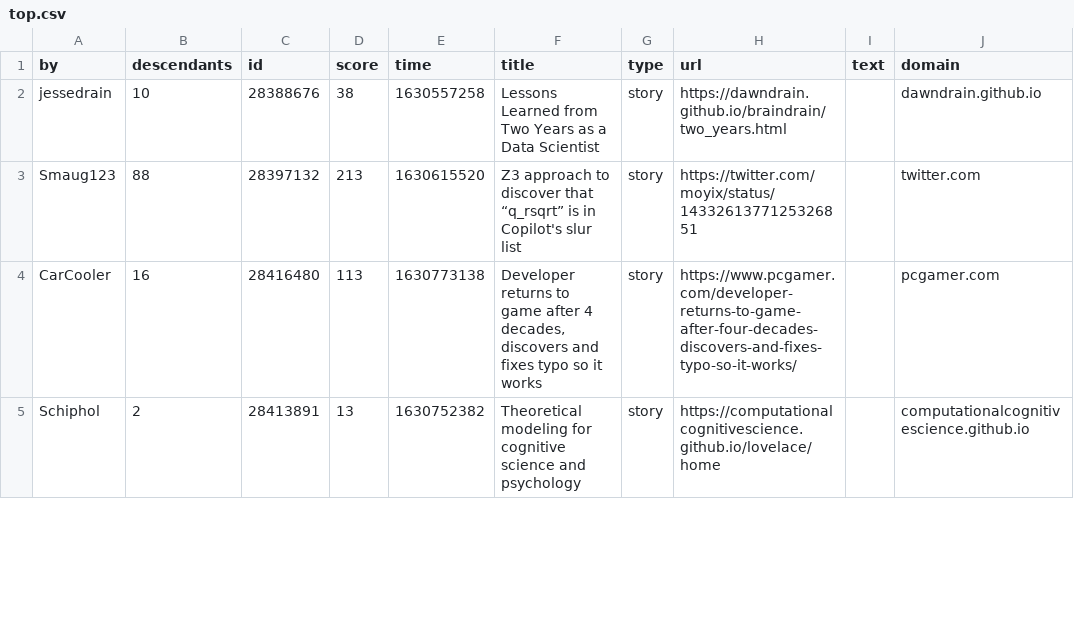
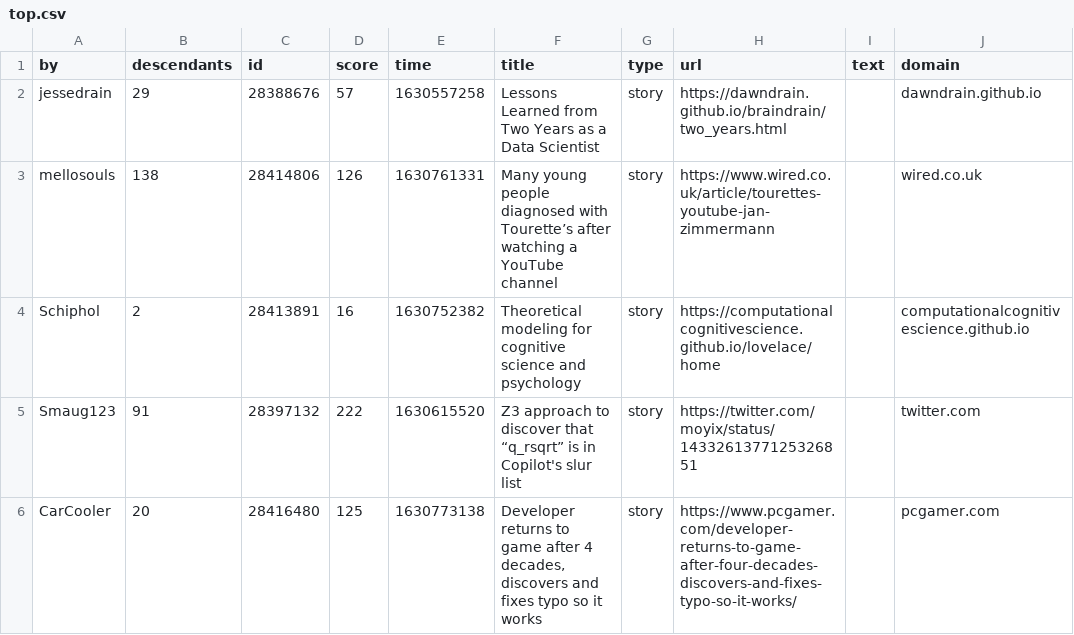
Before and after one commit to agurvets/agurvets.github.io, a CSV file: top.csv, drawn as a sheet; only a part is shown; the diff covers the shown part only.

```diff
--- a/top.csv
+++ b/top.csv
@@ -1,5 +1,6 @@
 by,descendants,id,score,time,title,type,url,text,domain
-jessedrain,10,28388676,38,1630557258,Lessons Learned from Two Years as a Data Scientist,story,https://dawndrain.github.io/braindrain/two_years.html,,dawndrain.github.io
-Smaug123,88,28397132,213,1630615520,Z3 approach to discover that “q_rsqrt” is in Copilot's slur list,story,https://twitter.com/moyix/status/1433261377125326851,,twitter.com
-CarCooler,16,28416480,113,1630773138,"Developer returns to game after 4 decades, discovers and fixes typo so it works",story,https://www.pcgamer.com/developer-returns-to-game-after-four-decades-discovers-and-fixes-typo-so-it-works/,,pcgamer.com
-Schiphol,2,28413891,13,1630752382,Theoretical modeling for cognitive science and psychology,story,https://computationalcognitivescience.github.io/lovelace/home,,computationalcognitivescience.github.io
+jessedrain,29,28388676,57,1630557258,Lessons Learned from Two Years as a Data Scientist,story,https://dawndrain.github.io/braindrain/two_years.html,,dawndrain.github.io
+mellosouls,138,28414806,126,1630761331,Many young people diagnosed with Tourette’s after watching a YouTube channel,story,https://www.wired.co.uk/article/tourettes-youtube-jan-zimmermann,,wired.co.uk
+Schiphol,2,28413891,16,1630752382,Theoretical modeling for cognitive science and psychology,story,https://computationalcognitivescience.github.io/lovelace/home,,computationalcognitivescience.github.io
+Smaug123,91,28397132,222,1630615520,Z3 approach to discover that “q_rsqrt” is in Copilot's slur list,story,https://twitter.com/moyix/status/1433261377125326851,,twitter.com
+CarCooler,20,28416480,125,1630773138,"Developer returns to game after 4 decades, discovers and fixes typo so it works",story,https://www.pcgamer.com/developer-returns-to-game-after-four-decades-discovers-and-fixes-typo-so-it-works/,,pcgamer.com
```
Also changed, not shown: 2 added rows, 3 removed rows and 6 edited cells elsewhere in this file, 2 other files.
